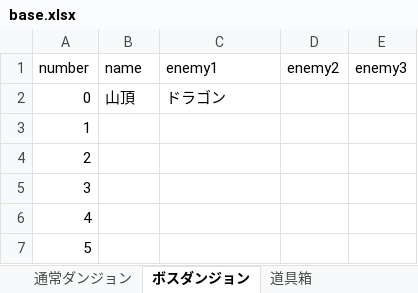
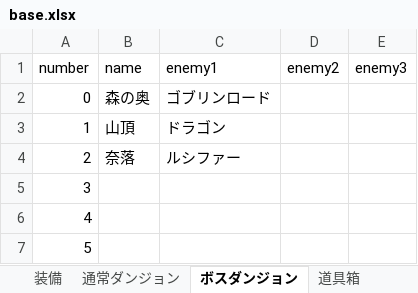
Before and after one commit to TakenokoEmpire/mypj, an Excel workbook: game_system/systems/base.xlsx, sheet ボスダンジョン, drawn as a sheet; values as stored, in another font and other column widths than the file's, no borders; the diff names each change by its address in the sheet, - before the commit and + after, or states it on an @@ line.

```diff
--- a/game_system/systems/base.xlsx (sheet ボスダンジョン)
+++ b/game_system/systems/base.xlsx (sheet ボスダンジョン)
+sheet tab: 装備
-B2 (name): 山頂
+B2 (name): 森の奥
-C2 (enemy1): ドラゴン
+C2 (enemy1): ゴブリンロード
-B3 (name): (empty)
+B3 (name): 山頂
-C3 (enemy1): (empty)
+C3 (enemy1): ドラゴン
-B4 (name): (empty)
+B4 (name): 奈落
-C4 (enemy1): (empty)
+C4 (enemy1): ルシファー
```
Also changed, not shown: sheet プレイヤー詳細ステータス, sheet 通常ダンジョン, sheet プレイヤーステータス, sheet 道具箱, sheet ドラゴン, sheet ゴブリン, other sheet tabs, 5 other files.
